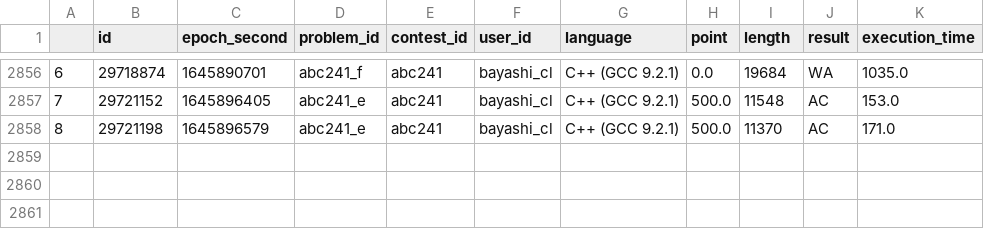
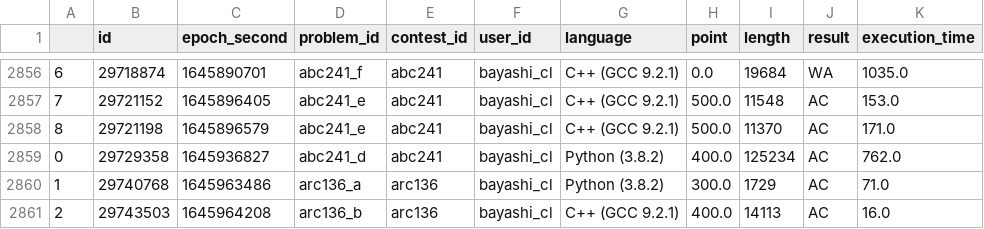
Before and after one commit to bayashi-cl/procon-submission, a CSV file: data/AtCoder.csv, drawn as a sheet; only a part is shown, gaps mark what is left out.

Commit message:
update Atcoder.csv

```diff
--- a/data/AtCoder.csv
+++ b/data/AtCoder.csv
@@ -2858 +2858,4 @@
 8,29721198,1645896579,abc241_e,abc241,bayashi_cl,C++ (GCC 9.2.1),500.0,11370,AC,171.0
+0,29729358,1645936827,abc241_d,abc241,bayashi_cl,Python (3.8.2),400.0,125234,AC,762.0
+1,29740768,1645963486,arc136_a,arc136,bayashi_cl,Python (3.8.2),300.0,1729,AC,71.0
+2,29743503,1645964208,arc136_b,arc136,bayashi_cl,C++ (GCC 9.2.1),400.0,14113,AC,16.0
```
